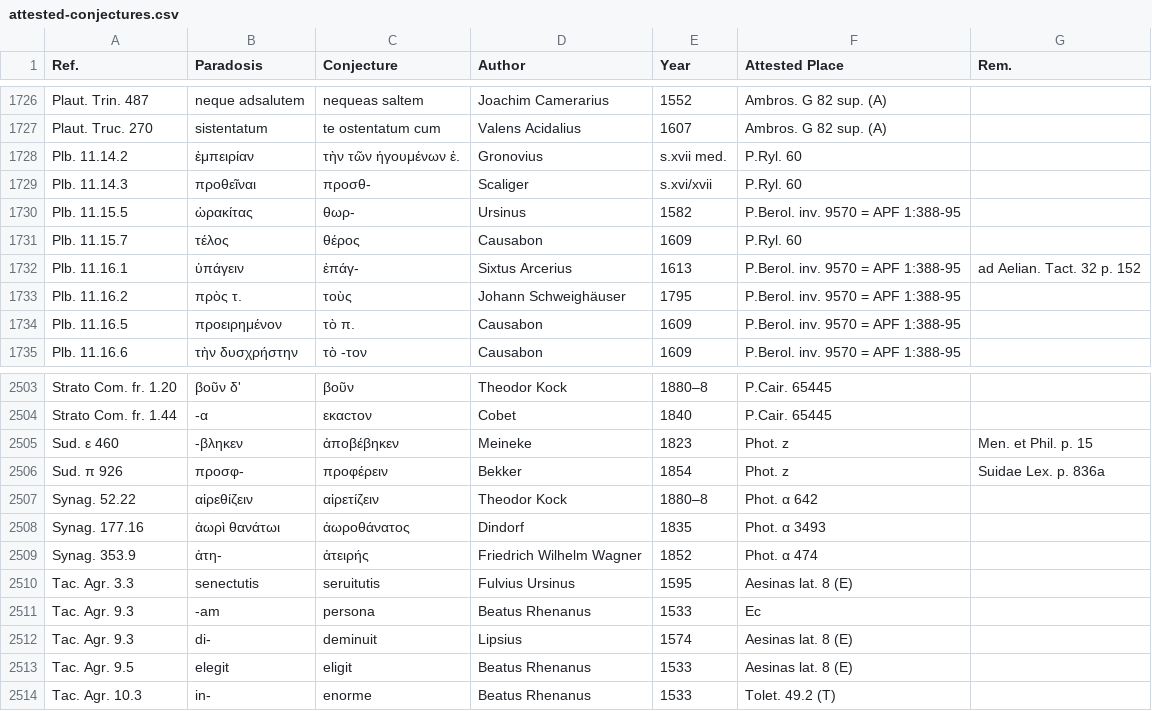
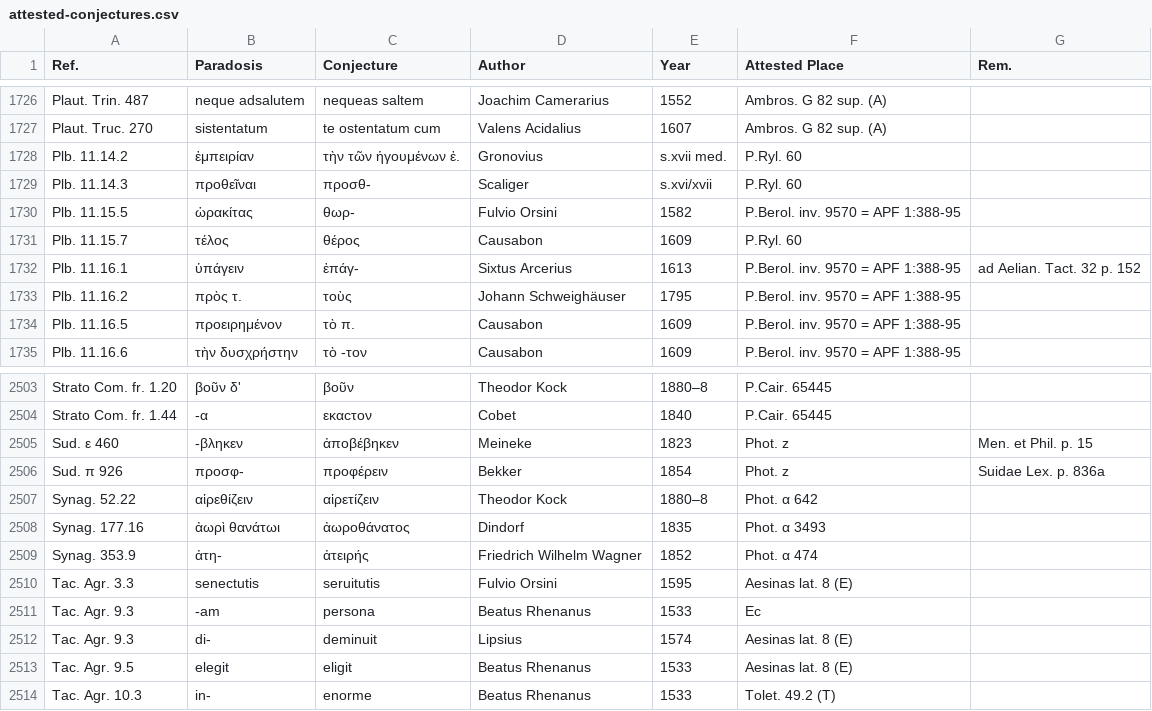
Before and after one commit to tkb-github/attested-conjectures, a CSV file: attested-conjectures.csv, drawn as a sheet; only a part is shown, gaps mark what is left out.

Commit message:
Update attested-conjectures.csv

```diff
--- a/attested-conjectures.csv
+++ b/attested-conjectures.csv
@@ -1729,3 +1729,3 @@ Plb. 11.14.2,ἐμπειρίαν,τὴν τῶν ἡγουμένων ἐ.,Gronov
 Plb. 11.14.3,προθεῖναι,προσθ-,Scaliger,s.xvi/xvii,P.Ryl. 60,
-Plb. 11.15.5,ὡρακίτας,θωρ-,Ursinus,1582,P.Berol. inv. 9570 = APF 1:388-95,
+Plb. 11.15.5,ὡρακίτας,θωρ-,Fulvio Orsini,1582,P.Berol. inv. 9570 = APF 1:388-95,
 Plb. 11.15.7,τέλος,θέρος,Causabon,1609,P.Ryl. 60,
@@ -2509,3 +2509,3 @@ Synag. 177.16,ἀωρὶ θανάτωι,ἀωροθάνατος,Dindorf,1835,Pho
 Synag. 353.9,ἀτη-,ἀτειρής,Friedrich Wilhelm Wagner,1852,Phot. α 474,
-Tac. Agr. 3.3,senectutis,seruitutis,Fulvius Ursinus,1595,Aesinas lat. 8 (E),
+Tac. Agr. 3.3,senectutis,seruitutis,Fulvio Orsini,1595,Aesinas lat. 8 (E),
 Tac. Agr. 9.3,-am,persona,Beatus Rhenanus,1533,Ec,
```
